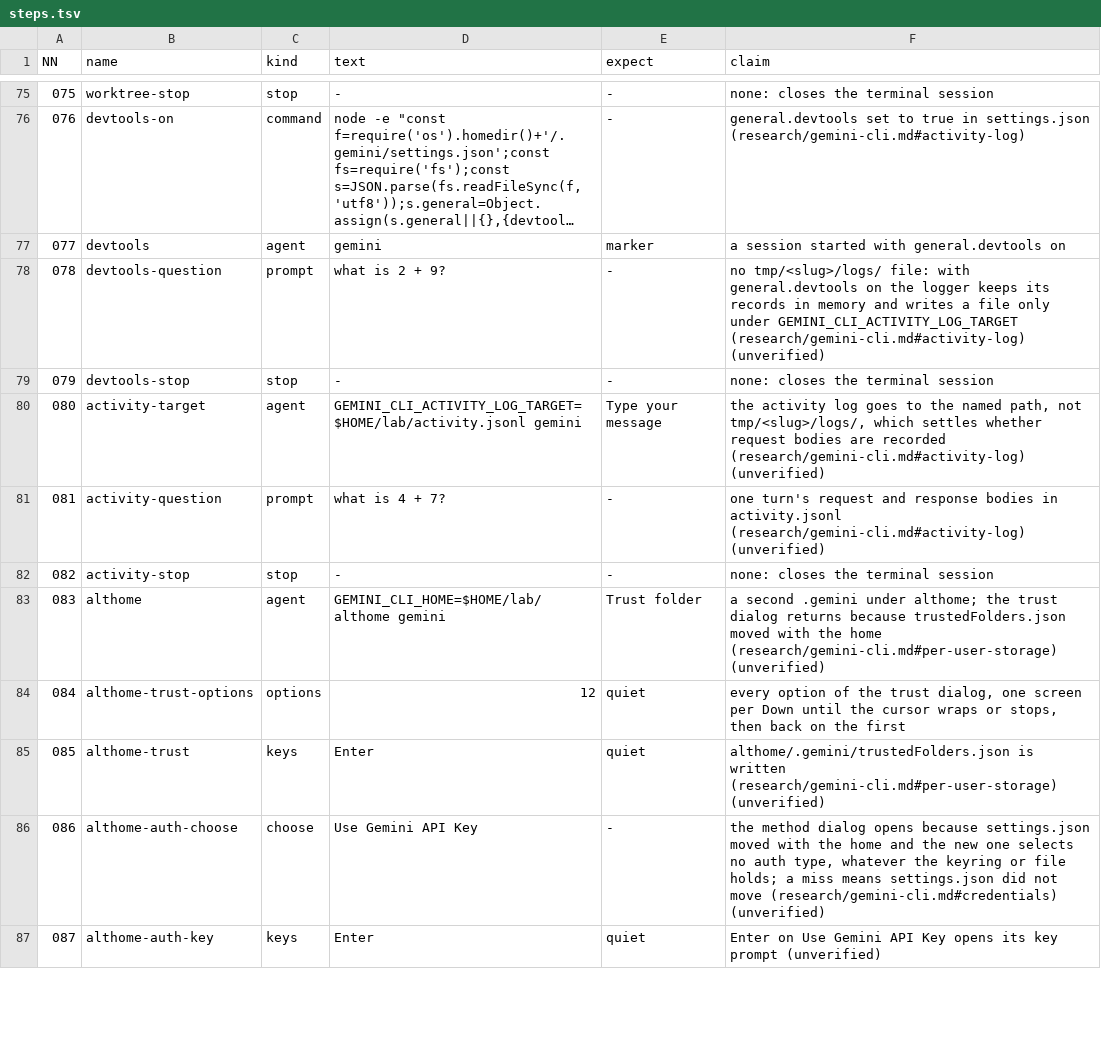
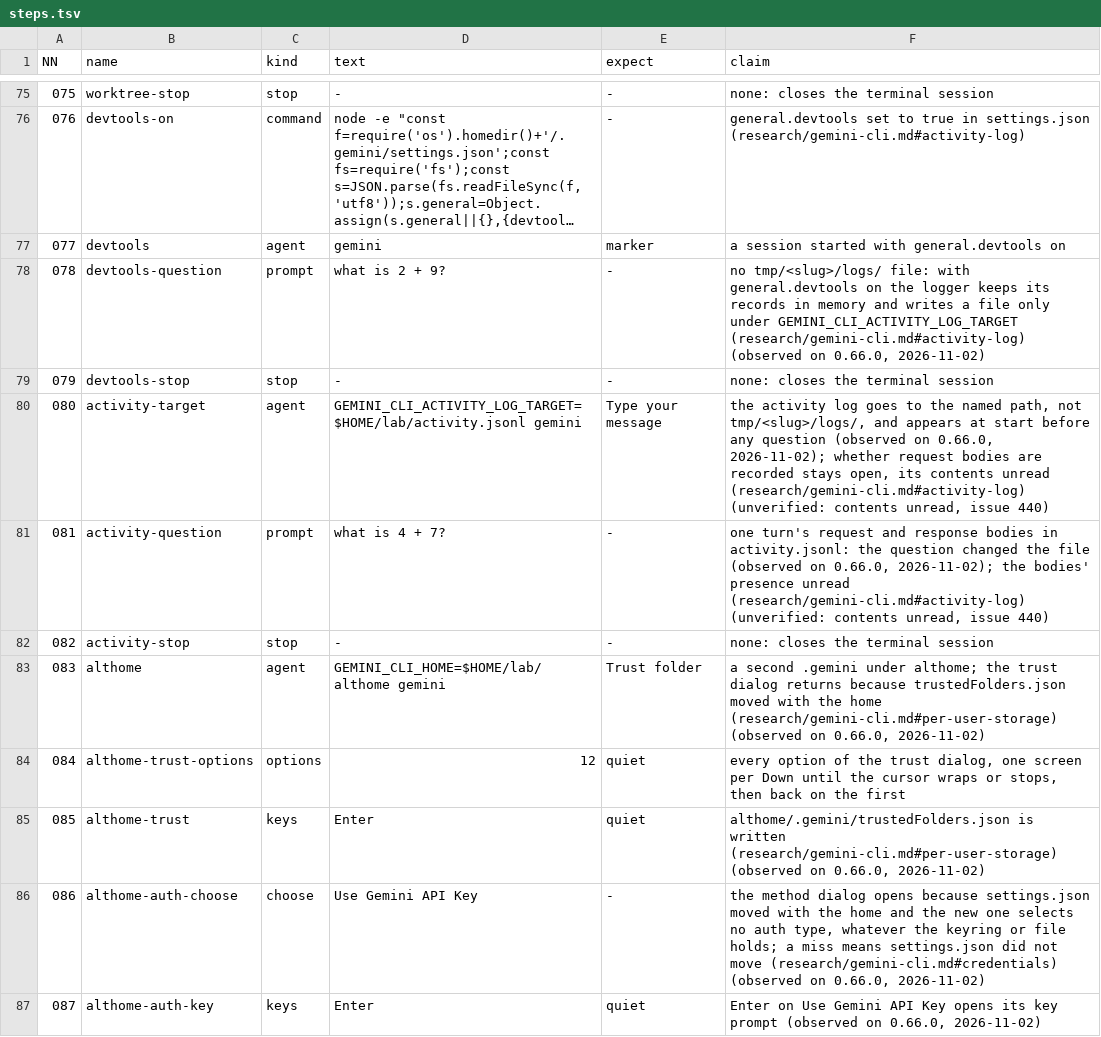
Before and after one commit to seanthegeek/doubleagent, a TSV file: lab/round/agents/gemini-cli/steps.tsv, drawn as a sheet; only a part is shown, gaps mark what is left out; long unchanged cells end in …; the diff covers the shown part only; the diff names each change by its address in the sheet, - before the commit and + after, or states it on an @@ line.

```diff
--- a/lab/round/agents/gemini-cli/steps.tsv
+++ b/lab/round/agents/gemini-cli/steps.tsv
-F78 (claim): …GEMINI_CLI_ACTIVITY_LOG_TARGET (research/gemini-cli.md#activity-log) (unverified)
+F78 (claim): …GEMINI_CLI_ACTIVITY_LOG_TARGET (research/gemini-cli.md#activity-log) (observed on 0.66.0, 2026-11-02)
-F80 (claim): …not tmp/<slug>/logs/, which settles whether request bodies are recorded (research/gemini-cli.md#activity-log) (unverified)
+F80 (claim): …not tmp/<slug>/logs/, and appears at start before any question (observed on 0.66.0, 2026-11-02); whether request bodies are recorded stays open, its contents unread (research/gemini-cli.md#activity-log) (unverified: contents unread, issue 440)
-F81 (claim): …bodies in activity.jsonl (research/gemini-cli.md#activity-log) (unverified)
+F81 (claim): …bodies in activity.jsonl: the question changed the file (observed on 0.66.0, 2026-11-02); the bodies' presence unread (research/gemini-cli.md#activity-log) (unverified: contents unread, issue 440)
-F83 (claim): …home (research/gemini-cli.md#per-user-storage) (unverified)
+F83 (claim): …home (research/gemini-cli.md#per-user-storage) (observed on 0.66.0, 2026-11-02)
-F85 (claim): …written (research/gemini-cli.md#per-user-storage) (unverified)
+F85 (claim): …written (research/gemini-cli.md#per-user-storage) (observed on 0.66.0, 2026-11-02)
-F86 (claim): …move (research/gemini-cli.md#credentials) (unverified)
+F86 (claim): …move (research/gemini-cli.md#credentials) (observed on 0.66.0, 2026-11-02)
-F87 (claim): …key prompt (unverified)
+F87 (claim): …key prompt (observed on 0.66.0, 2026-11-02)
```
Also changed, not shown: 2 added rows, 49 edited cells and row numbers in column A elsewhere in this file, 2 other files.
